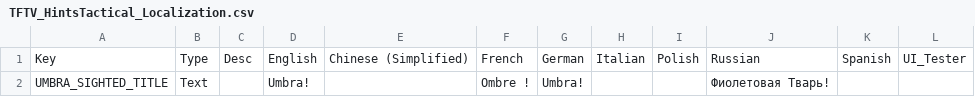
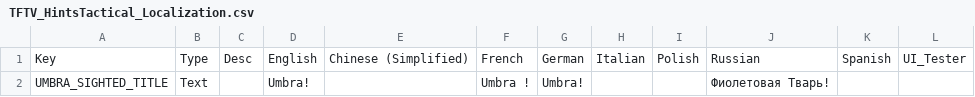
Before and after one commit to ArLn-Fr/TFTV, a CSV file: Dist/Assets/Localization/TFTV_HintsTactical_Localization.csv, drawn as a sheet; only a part is shown; the diff covers the shown part only.

```diff
--- a/Dist/Assets/Localization/TFTV_HintsTactical_Localization.csv
+++ b/Dist/Assets/Localization/TFTV_HintsTactical_Localization.csv
@@ -1,2 +1,2 @@
 Key,Type,Desc,English,"Chinese (Simplified)",French,German,Italian,Polish,Russian,Spanish,UI_Tester
-UMBRA_SIGHTED_TITLE,Text,,Umbra!,,Ombre !,Umbra!,,,"Фиолетовая Тварь!",,
+UMBRA_SIGHTED_TITLE,Text,,Umbra!,,Umbra !,Umbra!,,,"Фиолетовая Тварь!",,
```
Also changed, not shown: 1 edited cell elsewhere in this file, Dist/Assets/Localization/TFTV_Research_Localization.csv.
